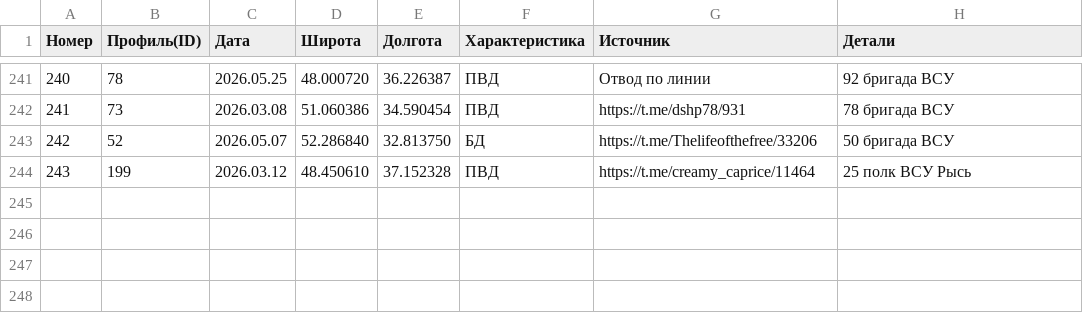
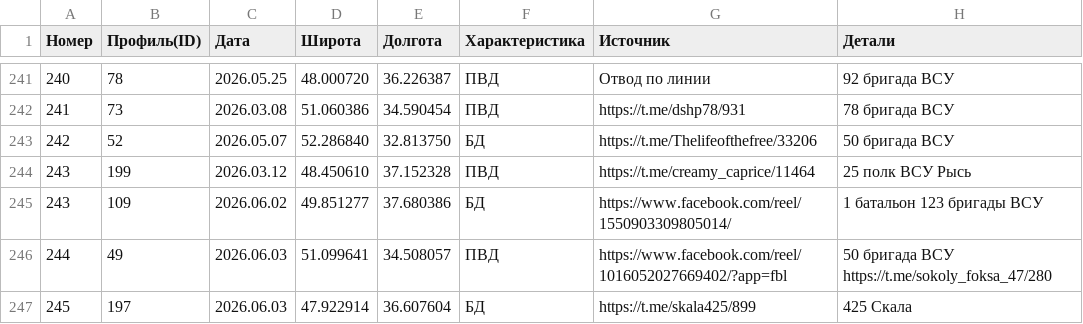
Before and after one commit to creamy-caprice/dataviewer, a CSV file: kml/Geolocations/UnitsUA.csv, drawn as a sheet; only a part is shown, gaps mark what is left out; the diff names each change by its address in the sheet, - before the commit and + after, or states it on an @@ line.

```diff
--- a/kml/Geolocations/UnitsUA.csv
+++ b/kml/Geolocations/UnitsUA.csv
+row 245: 243 | 109 | 2026.06.02 | 49.851277 | 37.680386 | БД | https://www.facebook.com/reel/1550903309805014/ | 1 батальон 123 бригады ВСУ
+row 246: 244 | 49 | 2026.06.03 | 51.099641 | 34.508057 | ПВД | https://www.facebook.com/reel/1016052027669402/?app=fbl | 50 бригада ВСУ https://t.me/sokoly_foksa_47/280
+row 247: 245 | 197 | 2026.06.03 | 47.922914 | 36.607604 | БД | https://t.me/skala425/899 | 425 Скала
```
Also changed, not shown: 1 other file.
